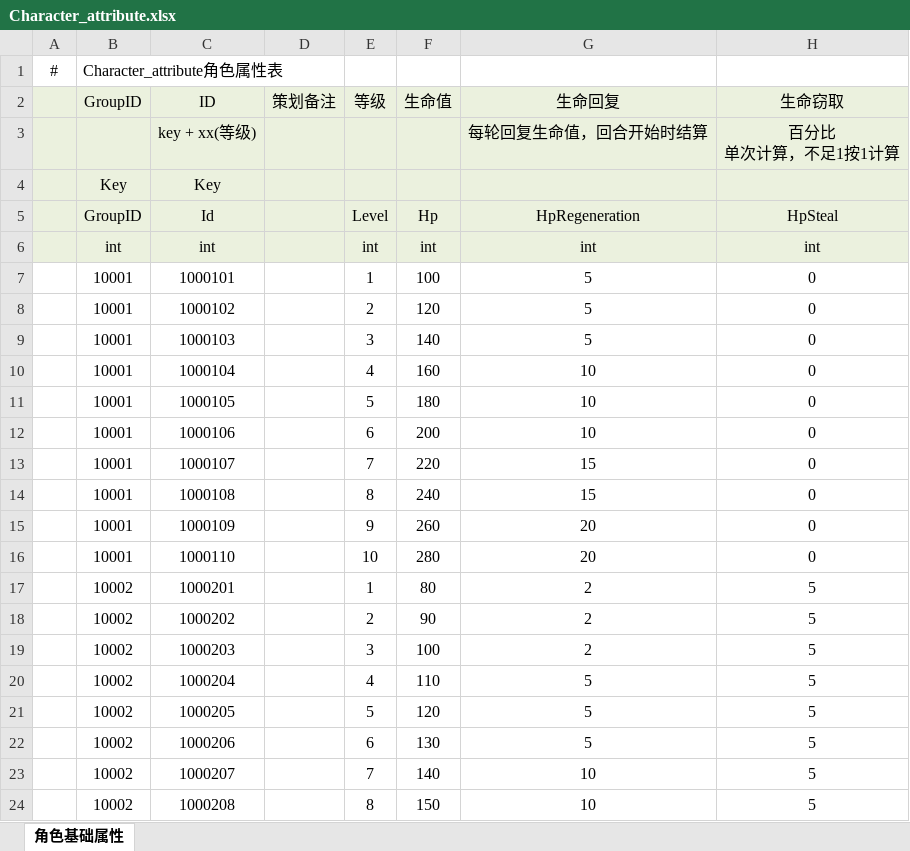
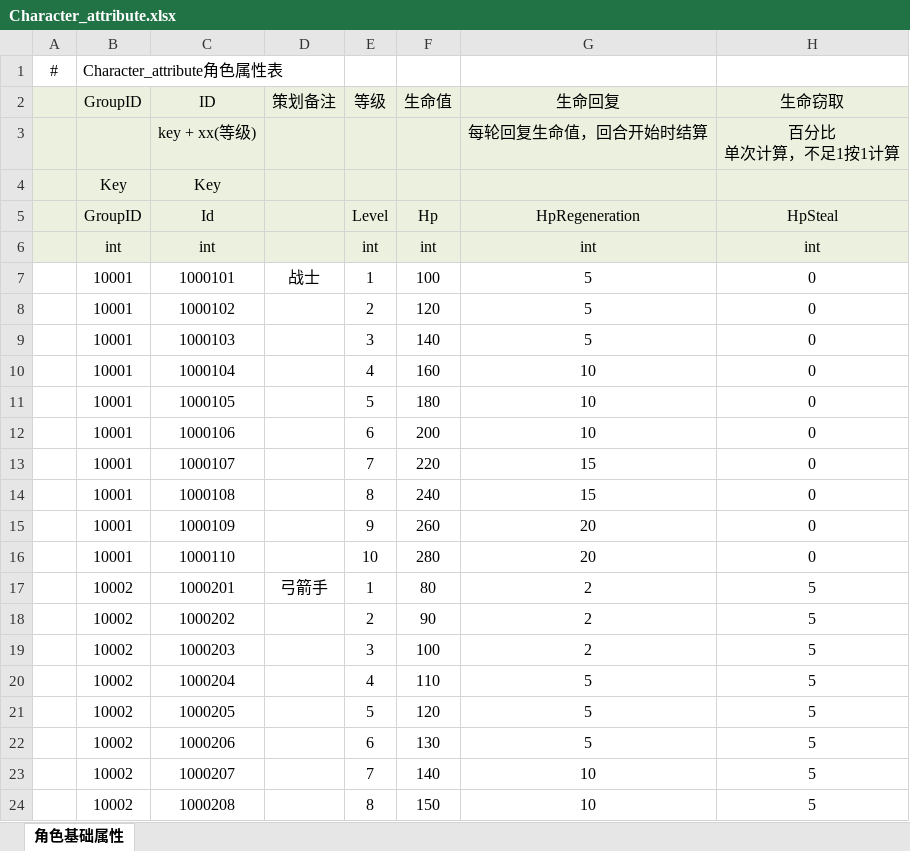
Before and after one commit to NingXingX/Qiangzi_Unity, an Excel workbook: JsonExport/excel/Character_attribute.xlsx, sheet 角色基础属性, drawn as a sheet; only a part is shown; values as stored, in another font and other column widths than the file's, no borders; the diff covers the shown part only; the diff names each change by its address in the sheet, - before the commit and + after, or states it on an @@ line.

```diff
--- a/JsonExport/excel/Character_attribute.xlsx (sheet 角色基础属性)
+++ b/JsonExport/excel/Character_attribute.xlsx (sheet 角色基础属性)
-D7 (策划备注): (empty)
+D7 (策划备注): 战士
-D17 (策划备注): (empty)
+D17 (策划备注): 弓箭手
```
Also changed, not shown: 30 added rows elsewhere in this sheet, JsonExport/excel/Character.xlsx, JsonExport/excel/Content_text.xlsx, 8 other files.
